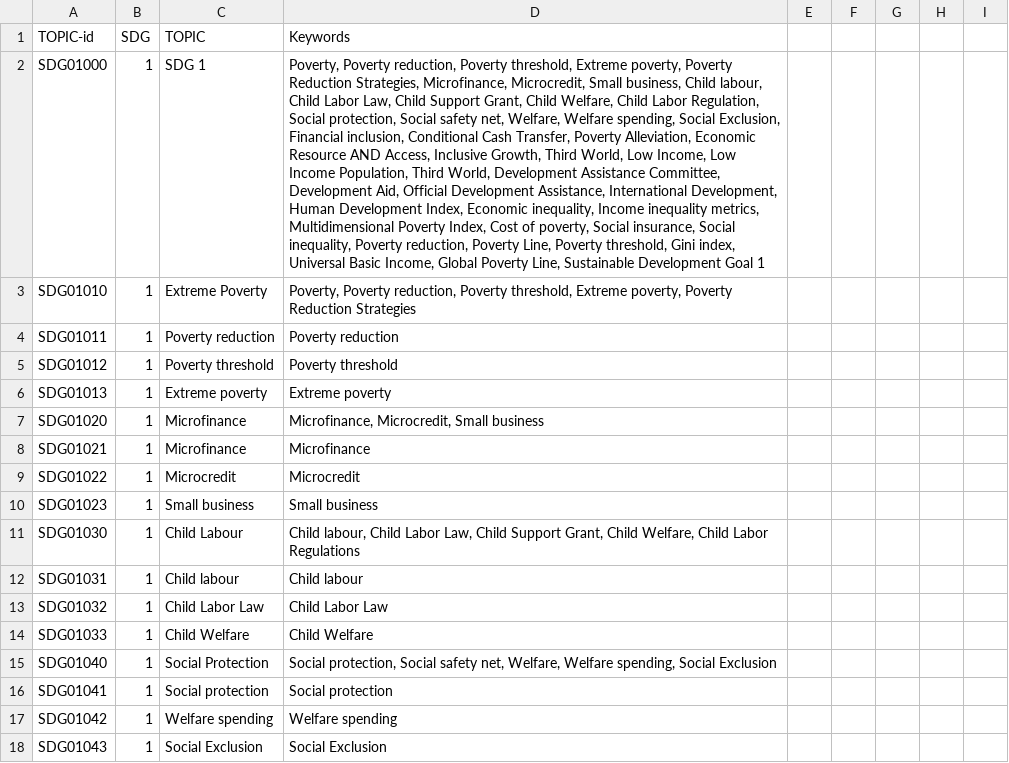
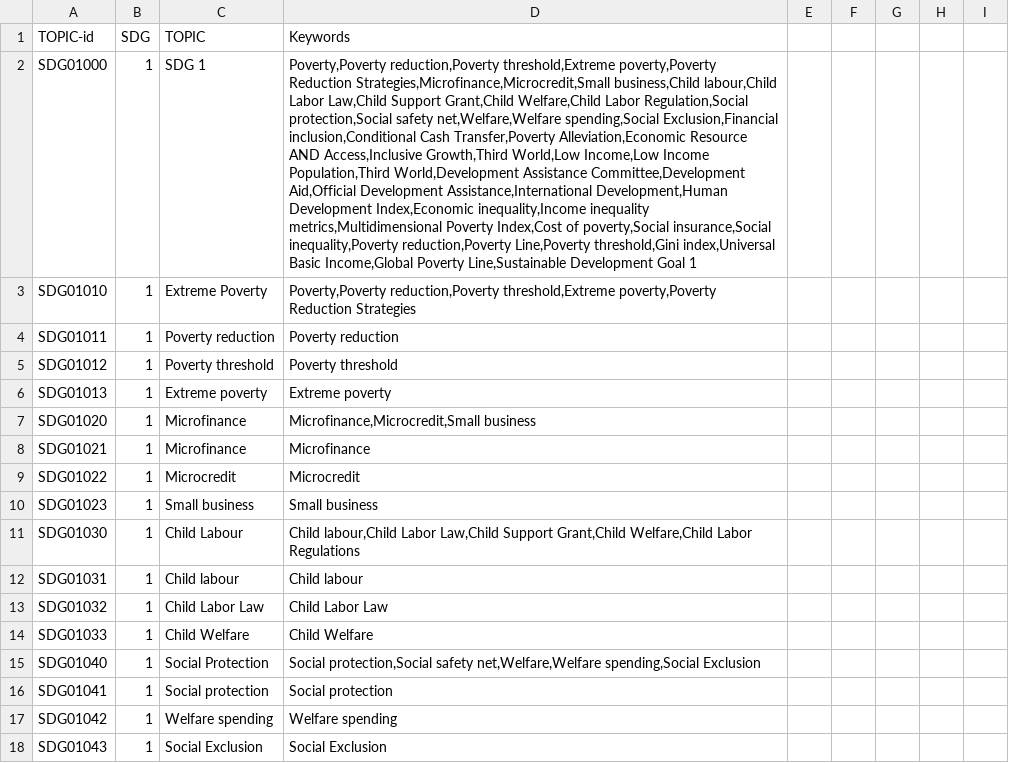
Before and after one commit to IRCAI-SDGobservatory/data, a CSV file: IRCAI-SDGontology.csv, drawn as a sheet; only a part is shown; the diff covers the shown part only; the diff names each change by its address in the sheet, - before the commit and + after, or states it on an @@ line.

Commit message:
Update IRCAI-SDGontology.csv

```diff
--- a/IRCAI-SDGontology.csv
+++ b/IRCAI-SDGontology.csv
-D2 (Keywords): Poverty, Poverty reduction, Poverty threshold, Extreme poverty, Poverty Reduction Strategies, Microfinance, Microcredit, Small business, Child labour, Child Labor Law, Child Support Grant, Child Welfare, Child Labor Regulation, Social protection, Social safety net, Welfare, Welfare spending, Social Exclusion, Financial inclusion, Conditional Cash Transfer, Poverty Alleviation, Economic Resource AND Access, Inclusive Growth, Third World, Low Income, Low Income Population, Third World, Development Assistance Committee, Development Aid, Official Development Assistance, International Development, Human Development Index, Economic inequality, Income inequality metrics, Multidimensional Poverty Index, Cost of poverty, Social insurance, Social inequality, Poverty reduction, Poverty Line, Poverty threshold, Gini index, Universal Basic Income, Global Poverty Line, Sustainable Development Goal…
+D2 (Keywords): Poverty,Poverty reduction,Poverty threshold,Extreme poverty,Poverty Reduction Strategies,Microfinance,Microcredit,Small business,Child labour,Child Labor Law,Child Support Grant,Child Welfare,Child Labor Regulation,Social protection,Social safety net,Welfare,Welfare spending,Social Exclusion,Financial inclusion,Conditional Cash Transfer,Poverty Alleviation,Economic Resource AND Access,Inclusive Growth,Third World,Low Income,Low Income Population,Third World,Development Assistance Committee,Development Aid,Official Development Assistance,International Development,Human Development Index,Economic inequality,Income inequality metrics,Multidimensional Poverty Index,Cost of poverty,Social insurance,Social inequality,Poverty reduction,Poverty Line,Poverty threshold,Gini index,Universal Basic Income,Global Poverty Line,Sustainable Development Goal…
-D3 (Keywords): Poverty, Poverty reduction, Poverty threshold, Extreme poverty, Poverty Reduction Strategies
+D3 (Keywords): Poverty,Poverty reduction,Poverty threshold,Extreme poverty,Poverty Reduction Strategies
-D7 (Keywords): Microfinance, Microcredit, Small business
+D7 (Keywords): Microfinance,Microcredit,Small business
-D11 (Keywords): Child labour, Child Labor Law, Child Support Grant, Child Welfare, Child Labor Regulations
+D11 (Keywords): Child labour,Child Labor Law,Child Support Grant,Child Welfare,Child Labor Regulations
-D15 (Keywords): Social protection, Social safety net, Welfare, Welfare spending, Social Exclusion
+D15 (Keywords): Social protection,Social safety net,Welfare,Welfare spending,Social Exclusion
```
Also changed, not shown: 190 edited cells elsewhere in this file.
